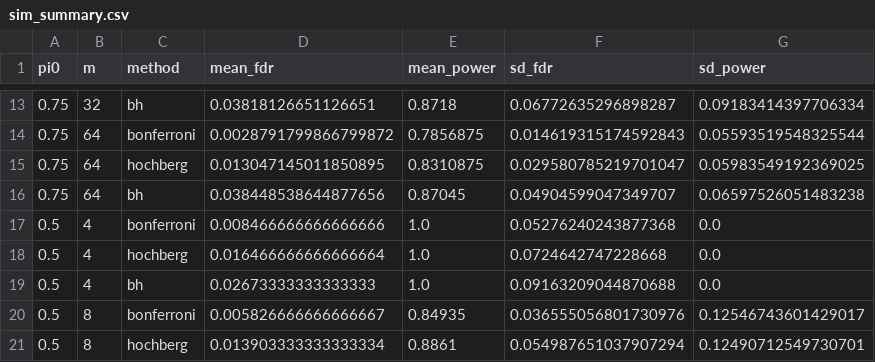
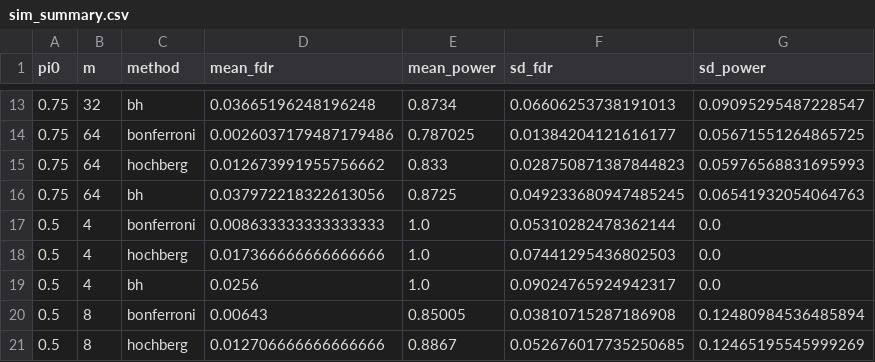
Before and after one commit to judywu4800/fdr_simulation, a CSV file: results/raw/sim_summary.csv, drawn as a sheet; only a part is shown, gaps mark what is left out; the diff covers the shown part only.

```diff
--- a/results/raw/sim_summary.csv
+++ b/results/raw/sim_summary.csv
@@ -13,9 +13,9 @@ pi0,m,method,mean_fdr,mean_power,sd_fdr,sd_power
-0.75,32,bh,0.03818126651126651,0.8718,0.06772635296898287,0.09183414397706334
-0.75,64,bonferroni,0.0028791799866799872,0.7856875,0.014619315174592843,0.05593519548325544
-0.75,64,hochberg,0.013047145011850895,0.8310875,0.029580785219701047,0.05983549192369025
-0.75,64,bh,0.038448538644877656,0.87045,0.04904599047349707,0.06597526051483238
-0.5,4,bonferroni,0.008466666666666666,1.0,0.05276240243877368,0.0
-0.5,4,hochberg,0.016466666666666664,1.0,0.0724642747228668,0.0
-0.5,4,bh,0.02673333333333333,1.0,0.09163209044870688,0.0
-0.5,8,bonferroni,0.005826666666666667,0.84935,0.036555056801730976,0.12546743601429017
-0.5,8,hochberg,0.013903333333333334,0.8861,0.054987651037907294,0.12490712549730701
+0.75,32,bh,0.03665196248196248,0.8734,0.06606253738191013,0.09095295487228547
+0.75,64,bonferroni,0.0026037179487179486,0.787025,0.01384204121616177,0.05671551264865725
+0.75,64,hochberg,0.012673991955756662,0.833,0.028750871387844823,0.05976568831695993
+0.75,64,bh,0.037972218322613056,0.8725,0.049233680947485245,0.06541932054064763
+0.5,4,bonferroni,0.008633333333333333,1.0,0.05310282478362144,0.0
+0.5,4,hochberg,0.017366666666666666,1.0,0.07441295436802503,0.0
+0.5,4,bh,0.0256,1.0,0.09024765924942317,0.0
+0.5,8,bonferroni,0.00643,0.85005,0.03810715287186908,0.12480984536485894
+0.5,8,hochberg,0.012706666666666666,0.8867,0.052676017735250685,0.12465195545999269
```
Also changed, not shown: 162 edited cells elsewhere in this file, 9 other files.
